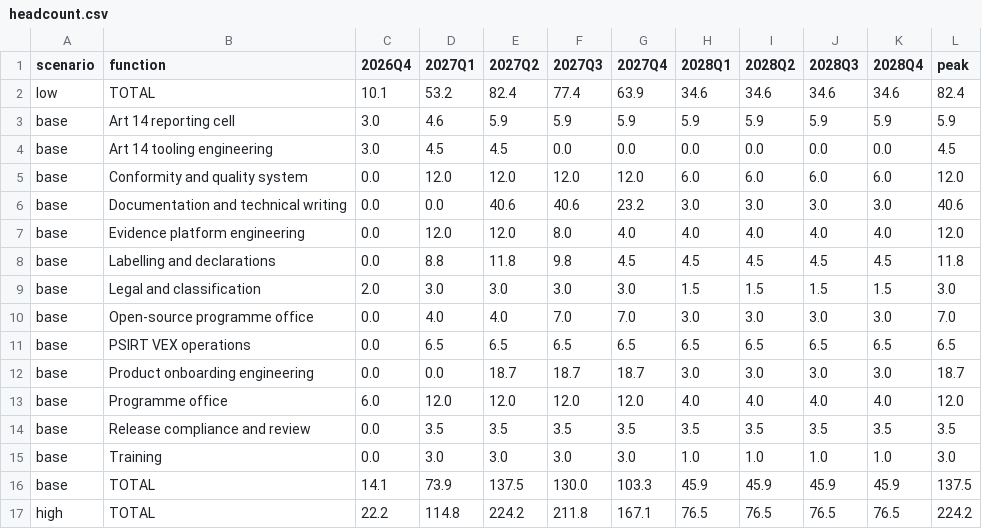
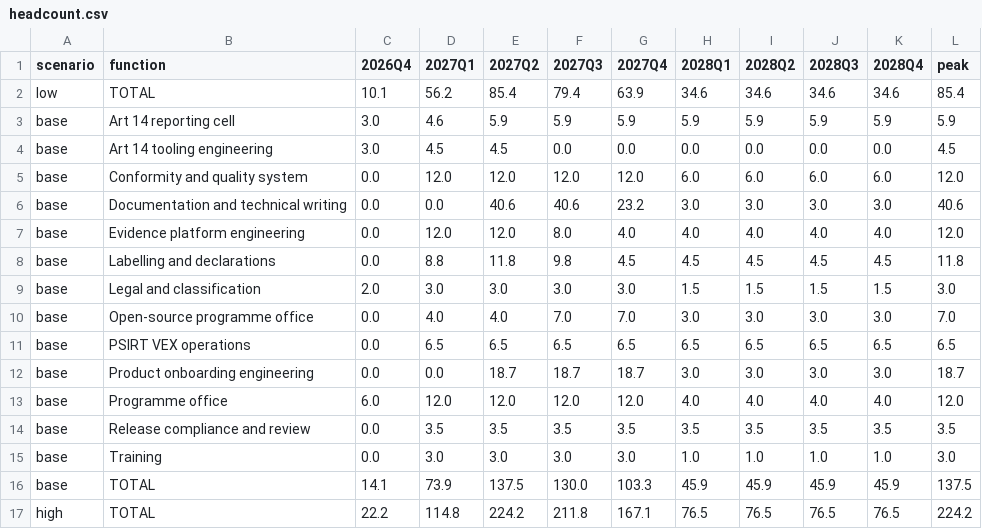
Before and after one commit to smerphy/CRA-Consulting-Pack, a CSV file: pack/enterprise/programme-case/outputs/headcount.csv, drawn as a sheet.

```diff
--- a/pack/enterprise/programme-case/outputs/headcount.csv
+++ b/pack/enterprise/programme-case/outputs/headcount.csv
@@ -1,3 +1,3 @@
 scenario,function,2026Q4,2027Q1,2027Q2,2027Q3,2027Q4,2028Q1,2028Q2,2028Q3,2028Q4,peak
-low,TOTAL,10.1,53.2,82.4,77.4,63.9,34.6,34.6,34.6,34.6,82.4
+low,TOTAL,10.1,56.2,85.4,79.4,63.9,34.6,34.6,34.6,34.6,85.4
 base,Art 14 reporting cell,3.0,4.6,5.9,5.9,5.9,5.9,5.9,5.9,5.9,5.9
```
Also changed, not shown: pack/enterprise/programme-case/outputs/budget.csv, pack/enterprise/programme-case/outputs/critical_path.csv, 10 other files.
